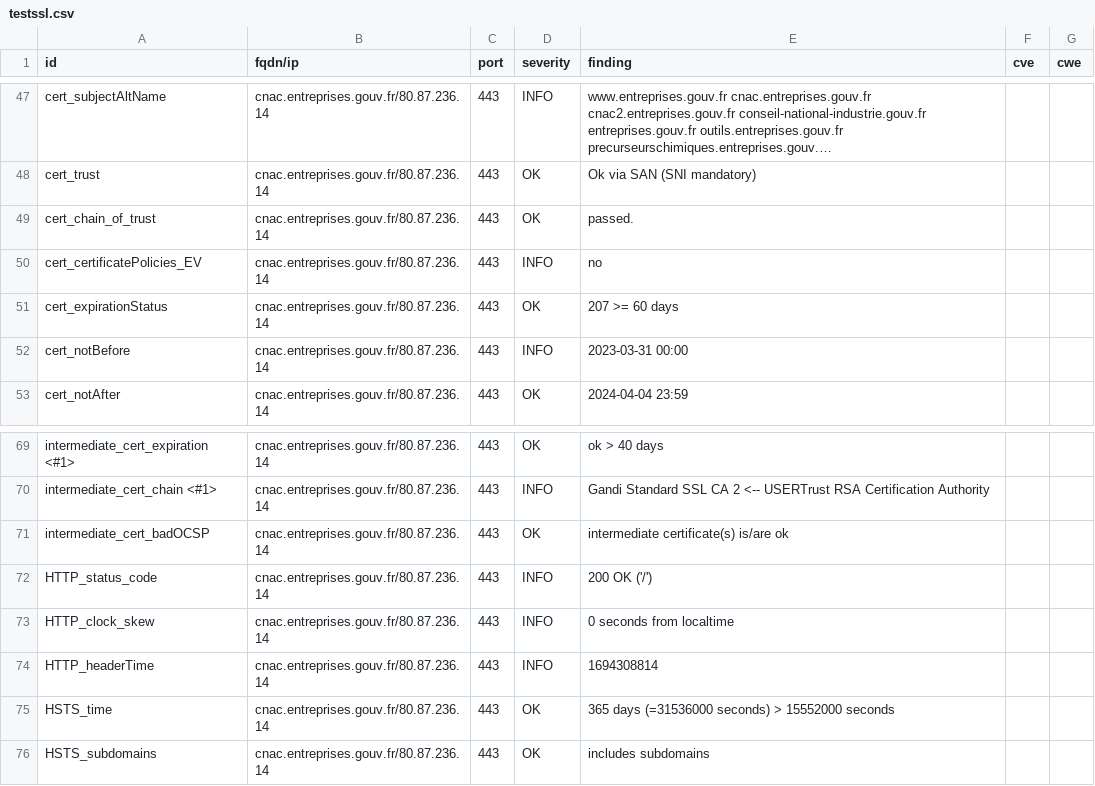
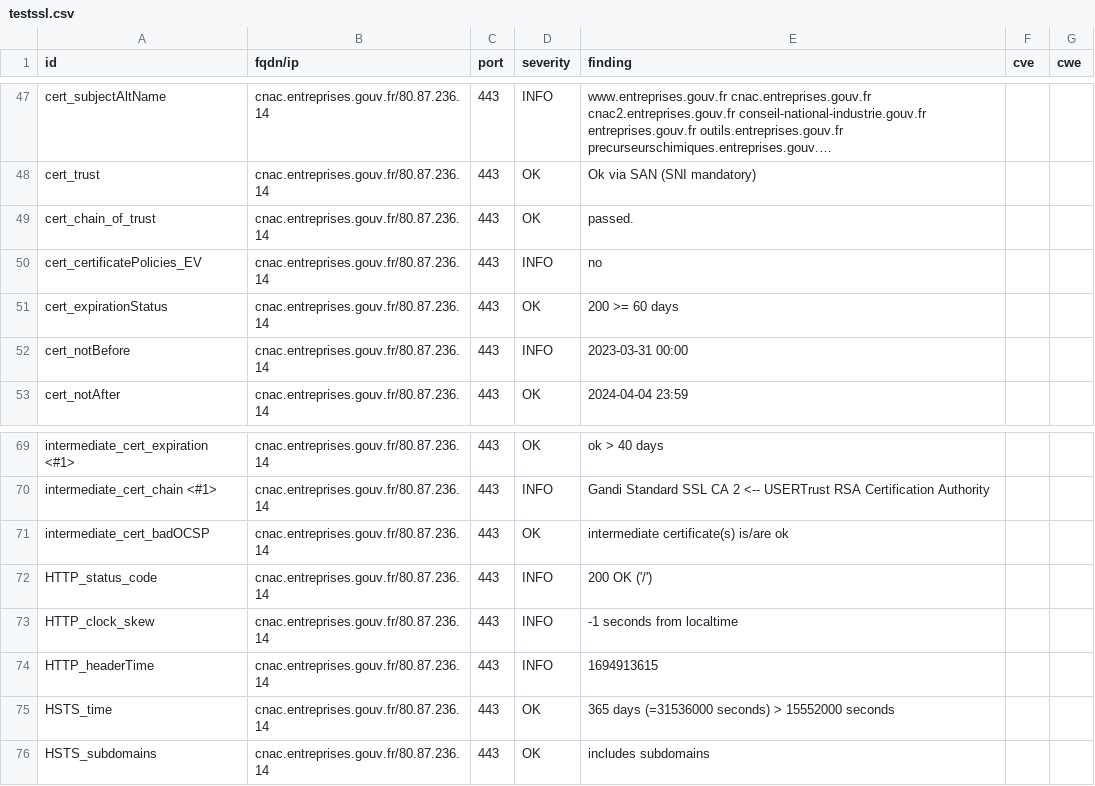
Before and after one commit to SIRCOM-BATN/dashlord, a CSV file: results/aHR0cHM6Ly9jbmFjLmVudHJlcHJpc2VzLmdvdXYuZnI=/testssl.csv, drawn as a sheet; only a part is shown, gaps mark what is left out; long unchanged cells end in ….

```diff
--- a/results/aHR0cHM6Ly9jbmFjLmVudHJlcHJpc2VzLmdvdXYuZnI=/testssl.csv
+++ b/results/aHR0cHM6Ly9jbmFjLmVudHJlcHJpc2VzLmdvdXYuZnI=/testssl.csv
@@ -50,3 +50,3 @@
 "cert_certificatePolicies_EV","cnac.entreprises.gouv.fr/80.87.236.14","443","INFO","no","",""
-"cert_expirationStatus","cnac.entreprises.gouv.fr/80.87.236.14","443","OK","207 >= 60 days","",""
+"cert_expirationStatus","cnac.entreprises.gouv.fr/80.87.236.14","443","OK","200 >= 60 days","",""
 "cert_notBefore","cnac.entreprises.gouv.fr/80.87.236.14","443","INFO","2023-03-31 00:00","",""
@@ -72,4 +72,4 @@
 "HTTP_status_code","cnac.entreprises.gouv.fr/80.87.236.14","443","INFO","200 OK ('/')","",""
-"HTTP_clock_skew","cnac.entreprises.gouv.fr/80.87.236.14","443","INFO","0 seconds from localtime","",""
-"HTTP_headerTime","cnac.entreprises.gouv.fr/80.87.236.14","443","INFO","1694308814","",""
+"HTTP_clock_skew","cnac.entreprises.gouv.fr/80.87.236.14","443","INFO","-1 seconds from localtime","",""
+"HTTP_headerTime","cnac.entreprises.gouv.fr/80.87.236.14","443","INFO","1694913615","",""
 "HSTS_time","cnac.entreprises.gouv.fr/80.87.236.14","443","OK","365 days (=31536000 seconds) > 15552000 seconds","",""
```
Also changed, not shown: 15 other files.
